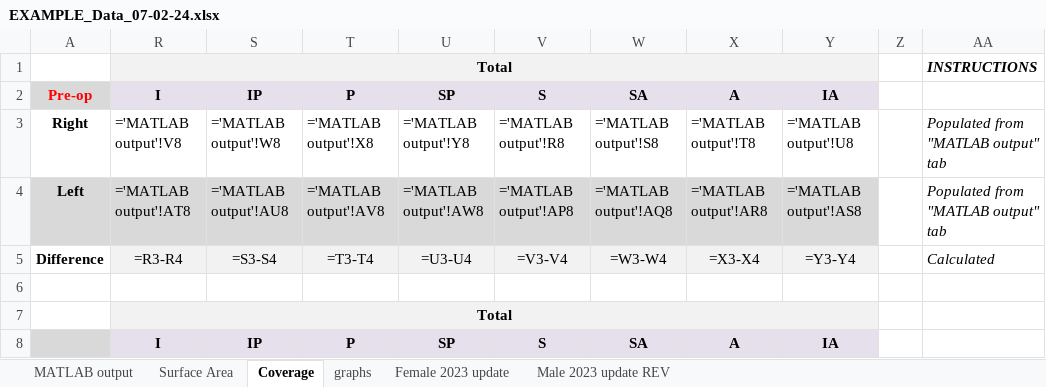
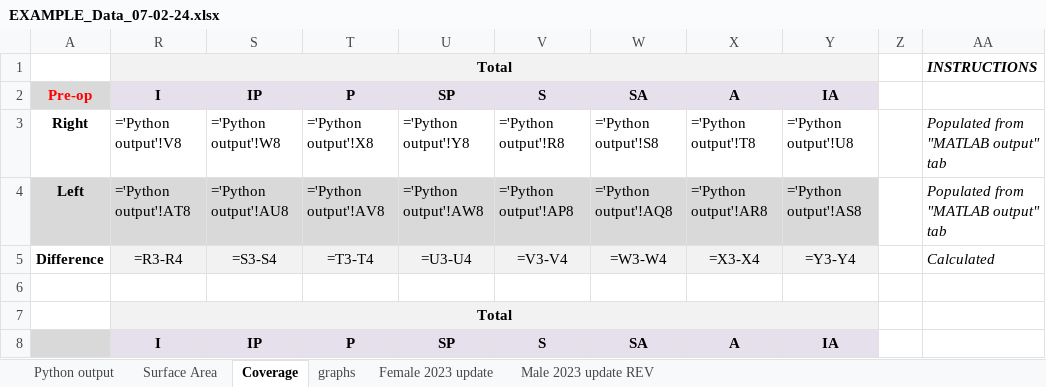
Before and after one commit to rchsd/ACES, an Excel workbook: Core/EXAMPLE_Data_07-02-24.xlsx, sheet Coverage, drawn as a sheet; only a part is shown; values as stored, in another font and other column widths than the file's, no borders; formulas are shown in place of their values; the diff names each change by its address in the sheet, - before the commit and + after, or states it on an @@ line.

Commit message:
Updated UI
-Created new class that contains dialog for user to select age range of patient
-Class also allows users to select sex of patient
-Also updated other functions so that they accept patient age and patient sex as inputs, eventually leading to parse_inputs
-Print data now calls parse_inputs file so that data can be copied and formatted into spreadsheet template
-Included spreadsheet template that will be included in build, parse_inputs will reference this template and create a duplicate called coverage.xlsx that contains updated data

```diff
--- a/Core/EXAMPLE_Data_07-02-24.xlsx (sheet Coverage)
+++ b/Core/EXAMPLE_Data_07-02-24.xlsx (sheet Coverage)
-sheet tab: MATLAB output
+sheet tab: Python output
-R3: ='MATLAB output'!V8
+R3: ='Python output'!V8
-S3: ='MATLAB output'!W8
+S3: ='Python output'!W8
-T3: ='MATLAB output'!X8
+T3: ='Python output'!X8
-U3: ='MATLAB output'!Y8
+U3: ='Python output'!Y8
-V3: ='MATLAB output'!R8
+V3: ='Python output'!R8
-W3: ='MATLAB output'!S8
+W3: ='Python output'!S8
-X3: ='MATLAB output'!T8
+X3: ='Python output'!T8
-Y3: ='MATLAB output'!U8
+Y3: ='Python output'!U8
-R4: ='MATLAB output'!AT8
+R4: ='Python output'!AT8
-S4: ='MATLAB output'!AU8
+S4: ='Python output'!AU8
-T4: ='MATLAB output'!AV8
+T4: ='Python output'!AV8
-U4: ='MATLAB output'!AW8
+U4: ='Python output'!AW8
-V4: ='MATLAB output'!AP8
+V4: ='Python output'!AP8
-W4: ='MATLAB output'!AQ8
+W4: ='Python output'!AQ8
-X4: ='MATLAB output'!AR8
+X4: ='Python output'!AR8
-Y4: ='MATLAB output'!AS8
+Y4: ='Python output'!AS8
```
Also changed, not shown: sheet Surface Area, 7 other files.
